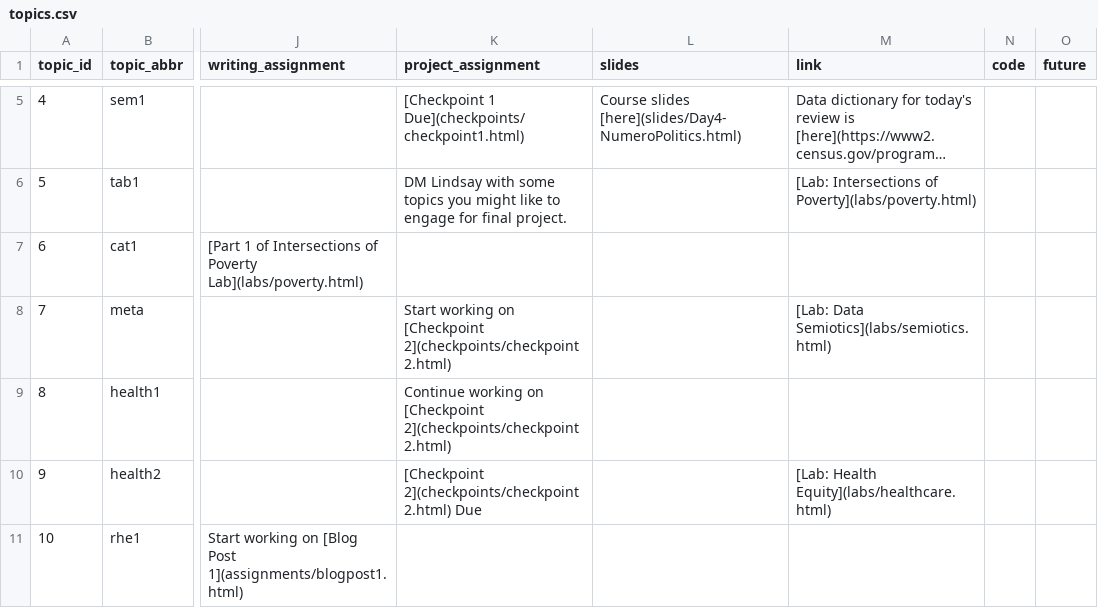
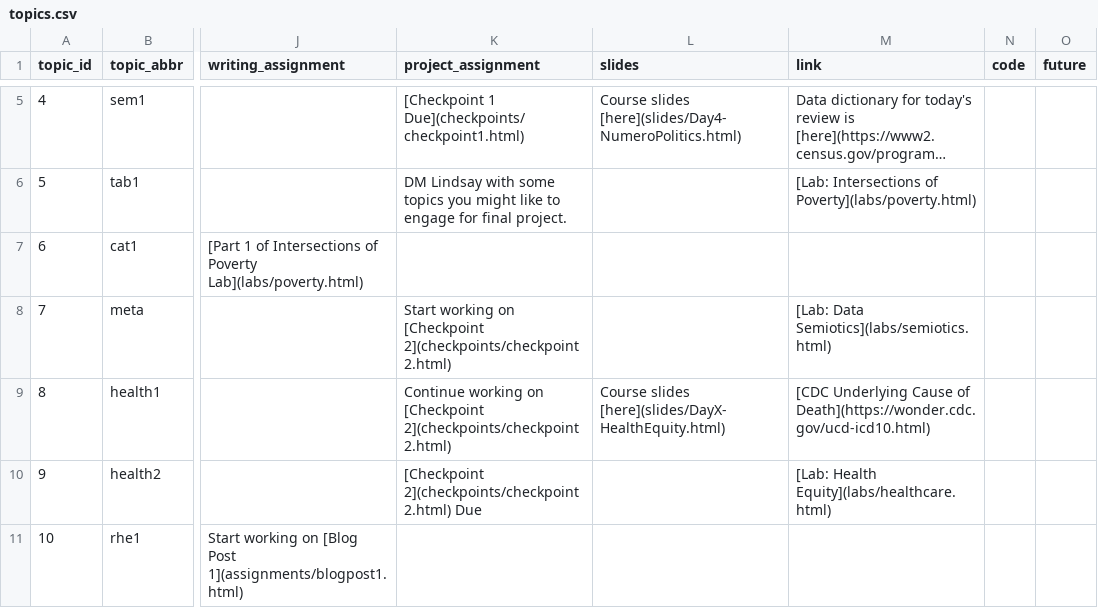
Before and after one commit to fys-189/public-website-fall-23, a CSV file: data/topics.csv, drawn as a sheet; only a part is shown, gaps mark what is left out; long unchanged cells end in …; the diff names each change by its address in the sheet, - before the commit and + after, or states it on an @@ line.

Commit message:
added health equity slides and link

```diff
--- a/data/topics.csv
+++ b/data/topics.csv
-L9 (slides): (empty)
+L9 (slides): Course slides [here](slides/DayX-HealthEquity.html)
-M9 (link): (empty)
+M9 (link): [CDC Underlying Cause of Death](https://wonder.cdc.gov/ucd-icd10.html)
```
Also changed, not shown: 4 other files.
